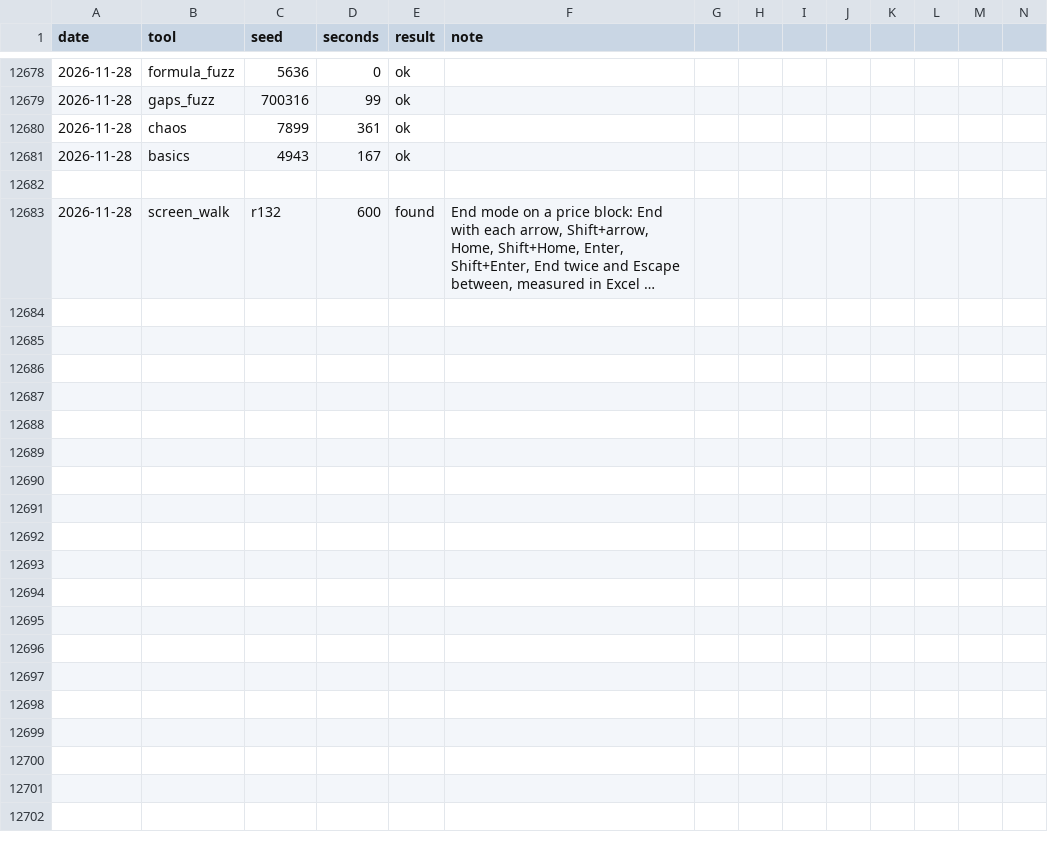
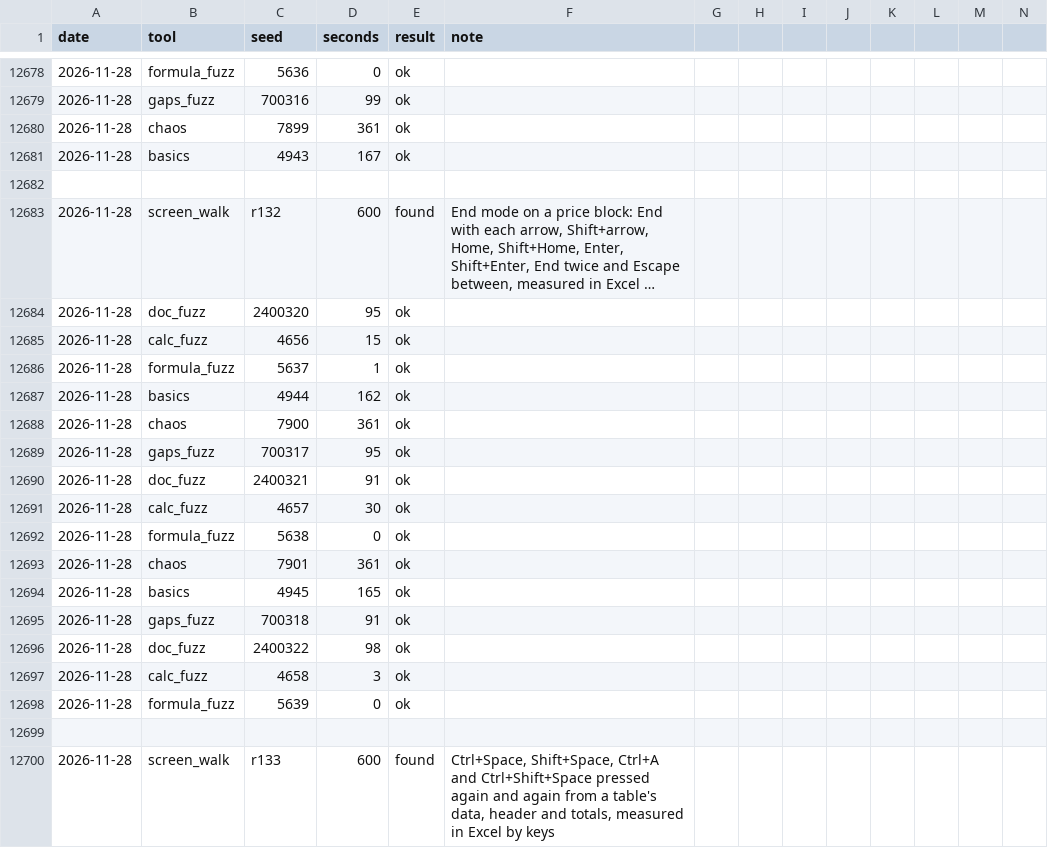
Before and after one commit to ycgrid/ycgrid, a CSV file: docs/random-runs.csv, drawn as a sheet; only a part is shown, gaps mark what is left out; long unchanged cells end in …; rows hold the shown columns only; the diff names each change by its address in the sheet, - before the commit and + after, or states it on an @@ line.

Commit message:
Ctrl+Space, Shift+Space and Ctrl+A take a table's part first
In a table, Ctrl+Space selects the column's data, then the column with its header and totals, then the sheet
column; Shift+Space the table's row, then the sheet row; Ctrl+A and Ctrl+Shift+Space the data, then the whole
table, then the sheet. Measured in Excel 16 by keys posted to its sheet window.

```diff
--- a/docs/random-runs.csv
+++ b/docs/random-runs.csv
+row 12684: 2026-11-28 | doc_fuzz | 2400320 | 95 | ok
+row 12685: 2026-11-28 | calc_fuzz | 4656 | 15 | ok
+row 12686: 2026-11-28 | formula_fuzz | 5637 | 1 | ok
+row 12687: 2026-11-28 | basics | 4944 | 162 | ok
+row 12688: 2026-11-28 | chaos | 7900 | 361 | ok
+row 12689: 2026-11-28 | gaps_fuzz | 700317 | 95 | ok
+row 12690: 2026-11-28 | doc_fuzz | 2400321 | 91 | ok
+row 12691: 2026-11-28 | calc_fuzz | 4657 | 30 | ok
+row 12692: 2026-11-28 | formula_fuzz | 5638 | 0 | ok
+row 12693: 2026-11-28 | chaos | 7901 | 361 | ok
+row 12694: 2026-11-28 | basics | 4945 | 165 | ok
+row 12695: 2026-11-28 | gaps_fuzz | 700318 | 91 | ok
+row 12696: 2026-11-28 | doc_fuzz | 2400322 | 98 | ok
+row 12697: 2026-11-28 | calc_fuzz | 4658 | 3 | ok
+row 12698: 2026-11-28 | formula_fuzz | 5639 | 0 | ok
+row 12699: (empty)
+row 12700: 2026-11-28 | screen_walk | r133 | 600 | found | Ctrl+Space, Shift+Space, Ctrl+A and Ctrl+Shift+Space pressed again and again from a table's data, header and totals, measured in Excel by keys
```
Also changed, not shown: docs/random-findings.csv, 3 other files.
